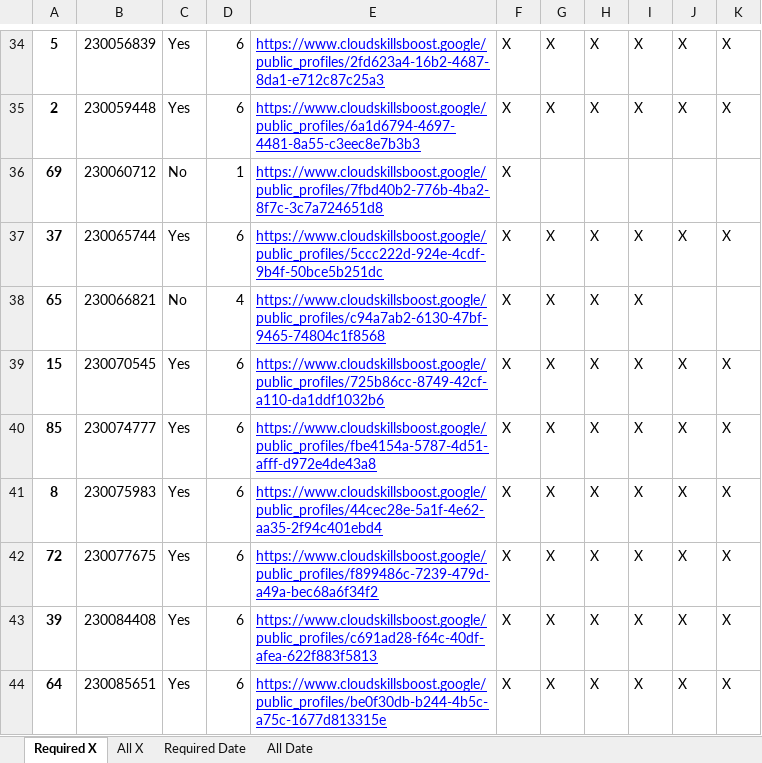
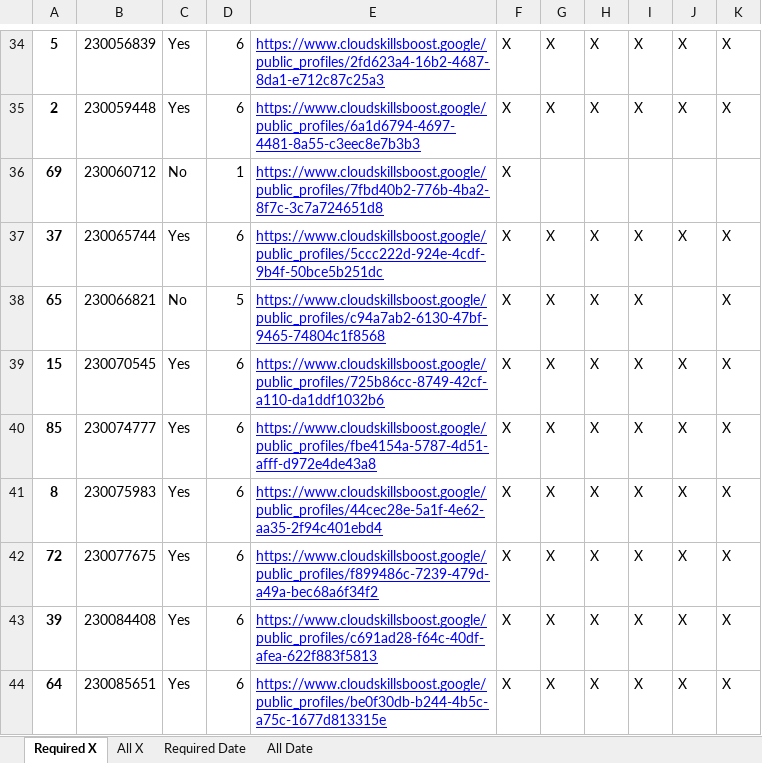
Before and after one commit to wongcyrus/google-cloud-skills-boost-progress-checker, an Excel workbook: report.xlsx, sheet Required X, drawn as a sheet; only a part is shown, gaps mark what is left out; values as stored, in another font and other column widths than the file's, no borders; the diff names each change by its address in the sheet, - before the commit and + after, or states it on an @@ line.

```diff
--- a/report.xlsx (sheet Required X)
+++ b/report.xlsx (sheet Required X)
-D38: 4
+D38: 5
-K38: (empty)
+K38: X
```
Also changed, not shown: sheet Required Date, sheet All X, sheet All Date, 2 other files.
